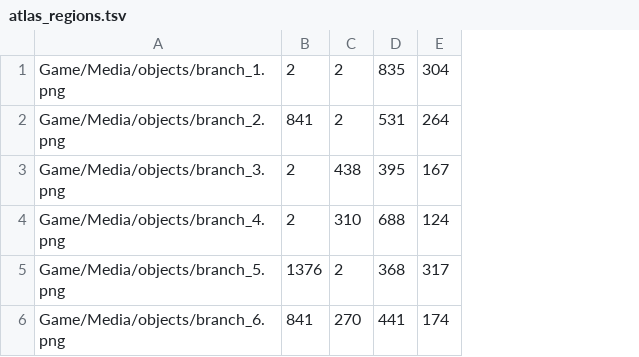
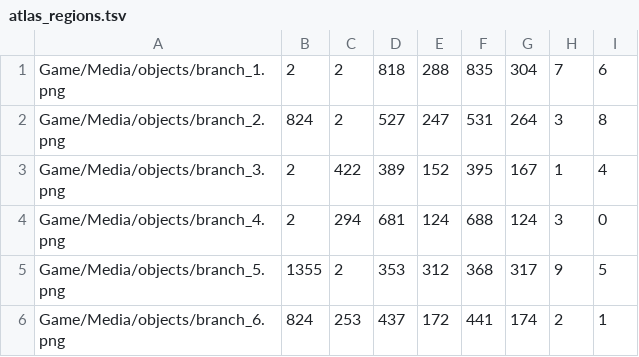
Before and after one commit to jeromebyrne/Death_Leak, a TSV file: port/assets/scene_branches/atlas_regions.tsv, drawn as a sheet; the diff names each change by its address in the sheet, - before the commit and + after, or states it on an @@ line.

```diff
--- a/port/assets/scene_branches/atlas_regions.tsv
+++ b/port/assets/scene_branches/atlas_regions.tsv
+column D, rows 1-6: 818 | 527 | 389 | 681 | 353 | 437
+column E, rows 1-6: 288 | 247 | 152 | 124 | 312 | 172
+column H, rows 1-6: 7 | 3 | 1 | 3 | 9 | 2
+column I, rows 1-6: 6 | 8 | 4 | 0 | 5 | 1
-B2: 841
+B2: 824
-C3: 438
+C3: 422
-C4: 310
+C4: 294
-B5: 1376
+B5: 1355
-B6: 841
+B6: 824
-C6: 270
+C6: 253
```
Also changed, not shown: port/assets/gamepad_icons/atlas_regions.tsv, port/assets/gameplay_hud/atlas_regions.tsv, 9 other files.
